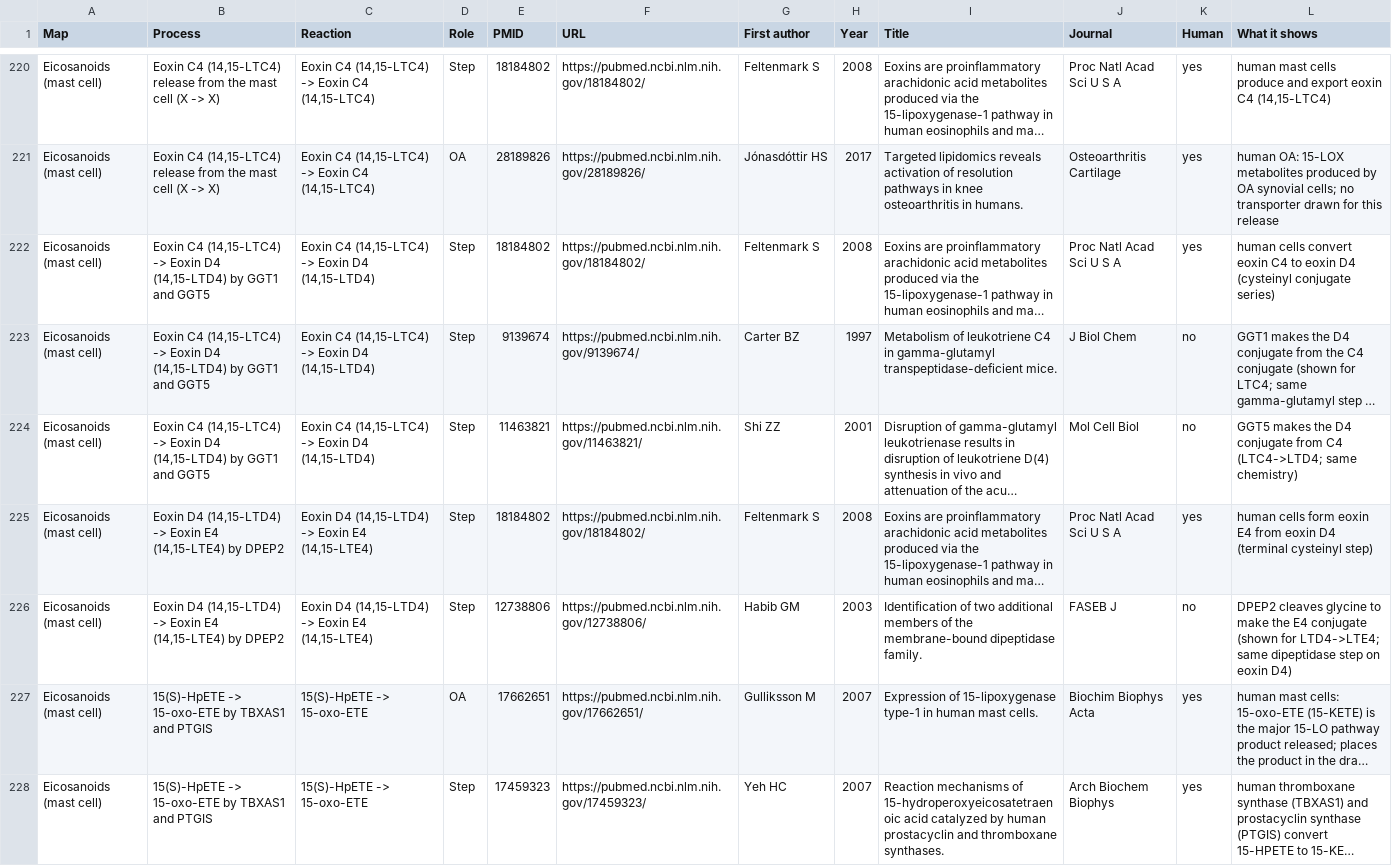
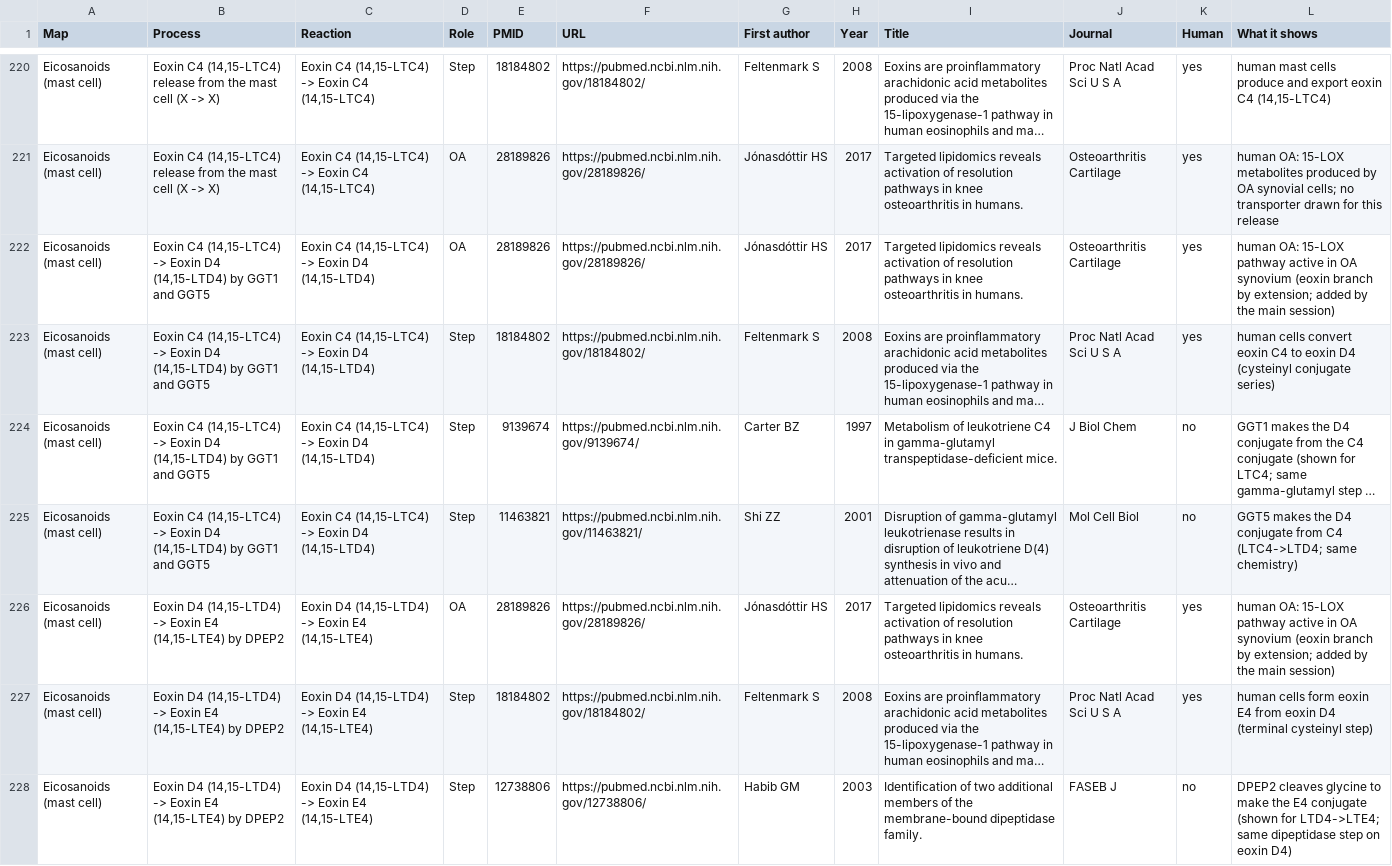
Before and after one commit to oa-atlas/oa-atlas.github.io, a CSV file: files/pd65-eicosanoids-references.csv, drawn as a sheet; only a part is shown, gaps mark what is left out; the shorter side is filled out with more unchanged rows; long unchanged cells end in …; the diff names each change by its address in the sheet, - before the commit and + after, or states it on an @@ line.

```diff
--- a/files/pd65-eicosanoids-references.csv
+++ b/files/pd65-eicosanoids-references.csv
+row 222: Eicosanoids (mast cell) | Eoxin C4 (14,15-LTC4) -> Eoxin D4 (14,15-LTD4) by GGT1 and GGT5 | Eoxin C4 (14,15-LTC4) -> Eoxin D4 (14,15-LTD4) | OA | 28189826 | https://pubmed.ncbi.nlm.nih.gov/28189826/ | Jónasdóttir HS | 2017 | Targeted lipidomics reveals activation of resolution pathways in knee osteoarthritis in humans. | Osteoarthritis Cartilage | yes | human OA: 15-LOX pathway active in OA synovium (eoxin branch by extension; added by the main session)
+row 226: Eicosanoids (mast cell) | Eoxin D4 (14,15-LTD4) -> Eoxin E4 (14,15-LTE4) by DPEP2 | Eoxin D4 (14,15-LTD4) -> Eoxin E4 (14,15-LTE4) | OA | 28189826 | https://pubmed.ncbi.nlm.nih.gov/28189826/ | Jónasdóttir HS | 2017 | Targeted lipidomics reveals activation of resolution pathways in knee osteoarthritis in humans. | Osteoarthritis Cartilage | yes | human OA: 15-LOX pathway active in OA synovium (eoxin branch by extension; added by the main session)
```
Also changed, not shown: 3 other files.
